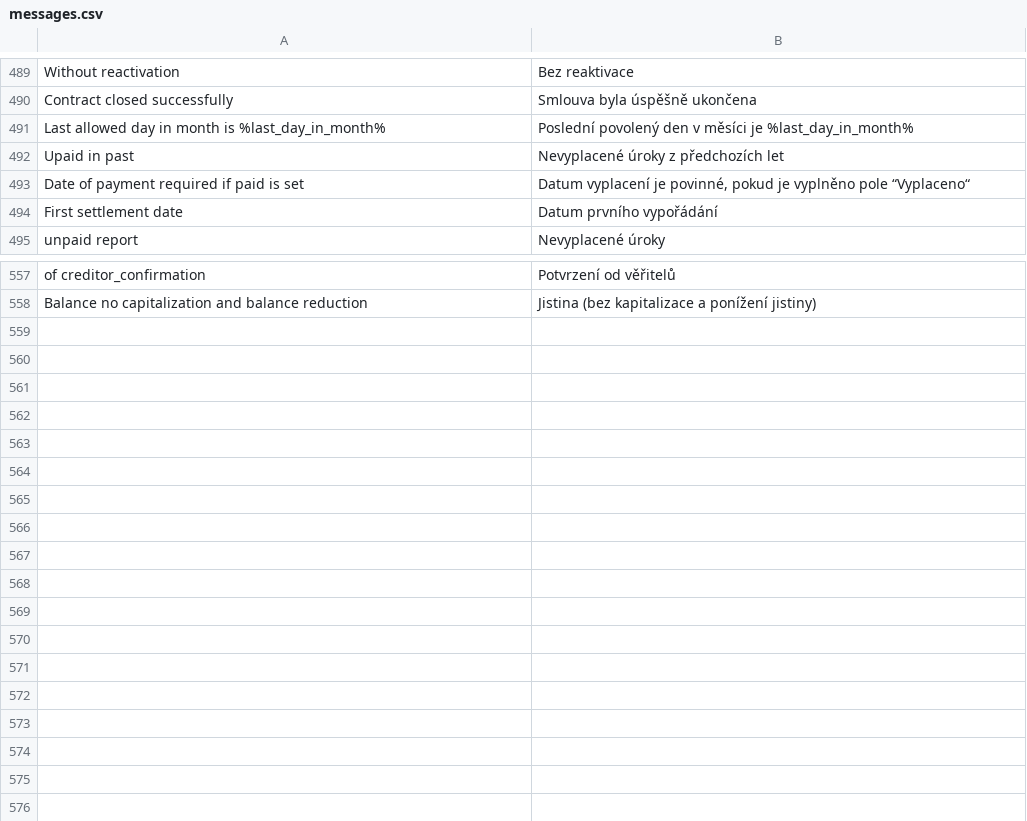
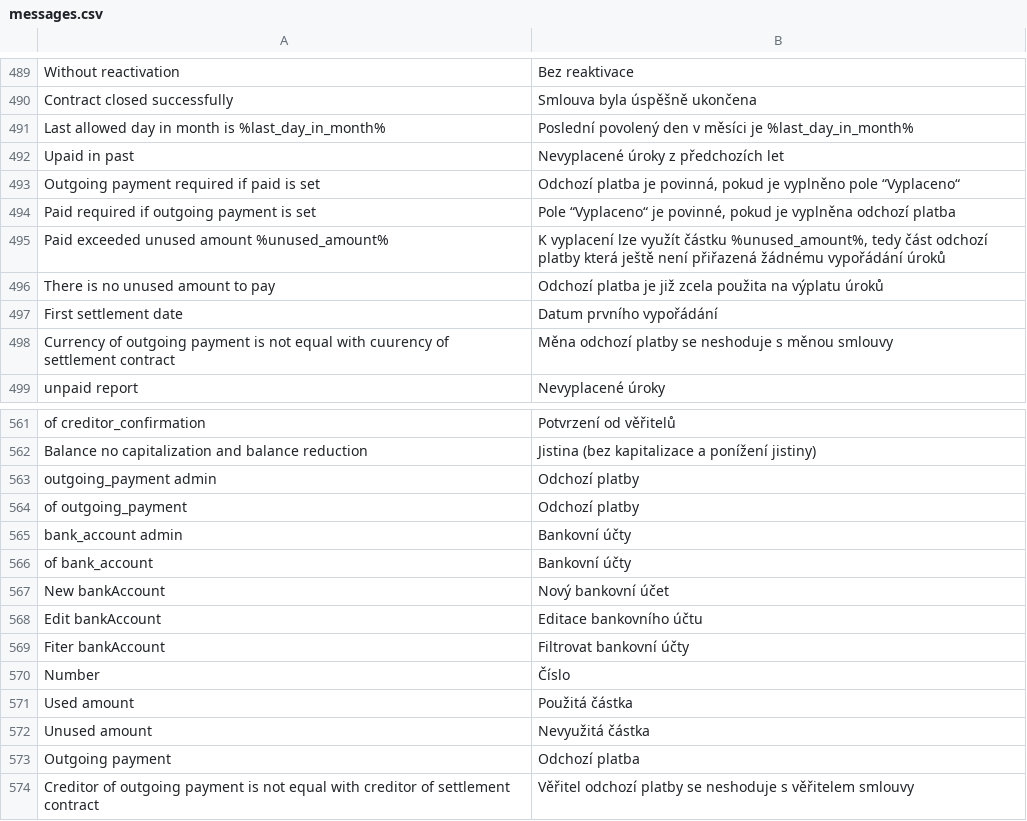
Before and after one commit to martinkulich/maur-creditors, a CSV file: data/translations/messages.csv, drawn as a sheet; only a part is shown, gaps mark what is left out.

Commit message:
odchozi platby

```diff
--- a/data/translations/messages.csv
+++ b/data/translations/messages.csv
@@ -492,4 +492,8 @@ Last allowed day in month is %last_day_in_month%;Poslední povolený den v měs
 Upaid in past;Nevyplacené úroky z předchozích let
-Date of payment required if paid is set;Datum vyplacení je povinné, pokud je vyplněno pole “Vyplaceno“
+Outgoing payment required if paid is set;Odchozí platba je povinná, pokud je vyplněno pole “Vyplaceno“
+Paid required if outgoing payment is set;Pole “Vyplaceno“ je povinné, pokud je vyplněna odchozí platba
+Paid exceeded unused amount %unused_amount%;K vyplacení lze využít  částku %unused_amount%, tedy část odchozí platby která ještě není přiřazená žádnému vypořádání úroků
+There is no unused amount to pay;Odchozí platba je již zcela použita na výplatu úroků
 First settlement date;Datum prvního vypořádání
+Currency of outgoing payment is not equal with cuurency of settlement contract;Měna odchozí platby se neshoduje s měnou smlouvy
 unpaid report;Nevyplacené úroky
@@ -558 +562,13 @@ of creditor_confirmation;Potvrzení od věřitelů
 Balance no capitalization and balance reduction;Jistina (bez kapitalizace a ponížení jistiny)
+outgoing_payment admin;Odchozí platby
+of outgoing_payment;Odchozí platby
+bank_account admin;Bankovní účty
+of bank_account;Bankovní účty
+New bankAccount;Nový bankovní účet
+Edit bankAccount;Editace bankovního účtu
+Fiter bankAccount;Filtrovat bankovní účty
+Number;Číslo
+Used amount;Použitá částka
+Unused amount;Nevyužitá částka
+Outgoing payment;Odchozí platba
+Creditor of outgoing payment is not equal with creditor of settlement contract;Věřitel odchozí platby se neshoduje s věřitelem smlouvy
```
Also changed, not shown: 52 other files.
